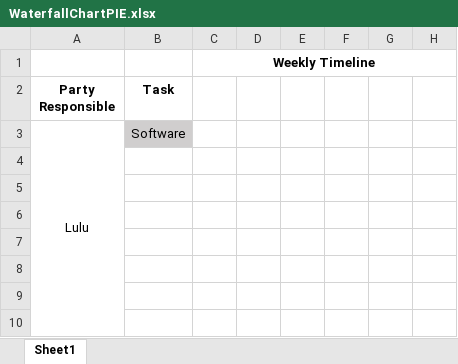
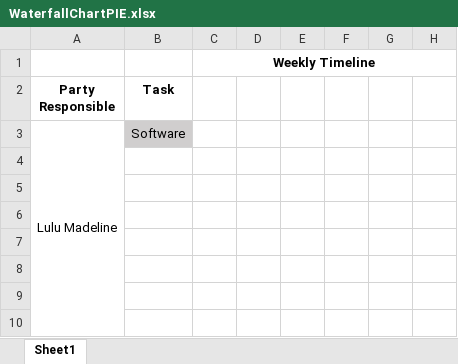
Before and after one commit to Luludlpp/PumpkinPals, an Excel workbook: WaterfallChartPIE.xlsx, sheet Sheet1, drawn as a sheet; only a part is shown; values as stored, in another font and other column widths than the file's, no borders; the diff names each change by its address in the sheet, - before the commit and + after, or states it on an @@ line.

Commit message:
Update WaterfallChartPIE.xlsx

```diff
--- a/WaterfallChartPIE.xlsx (sheet Sheet1)
+++ b/WaterfallChartPIE.xlsx (sheet Sheet1)
-A3 (Party Responsible): Lulu
+A3 (Party Responsible): Lulu Madeline
```
